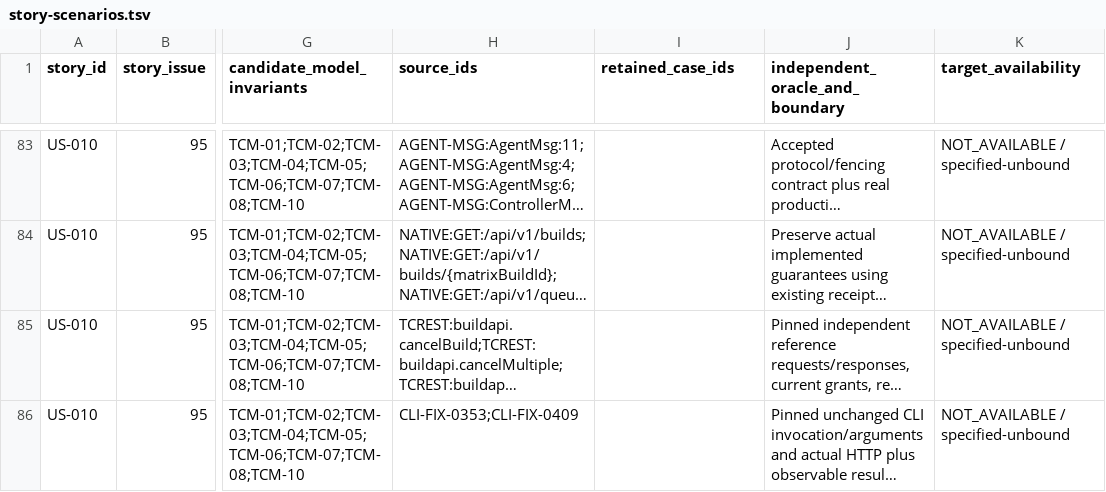
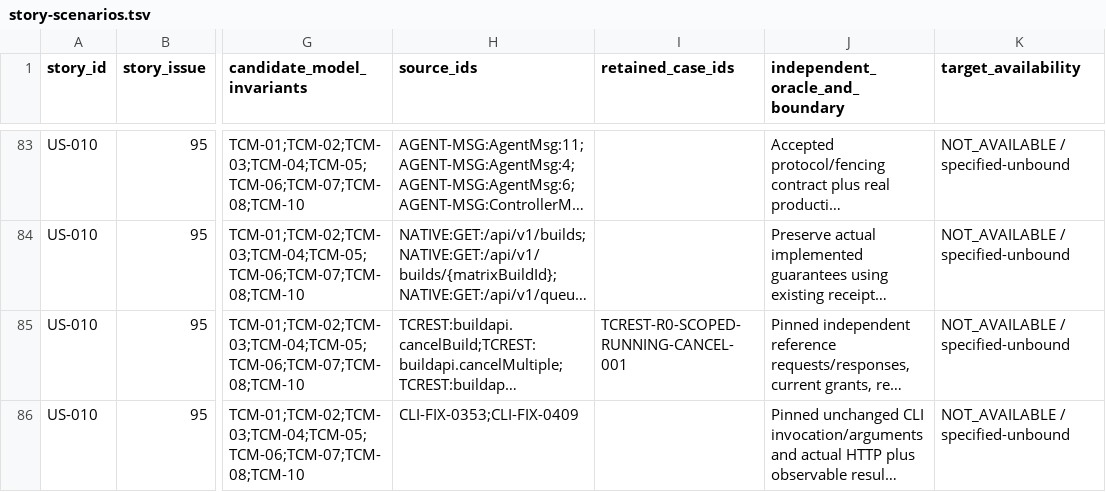
Before and after one commit to iXab3r/Vivarium, a TSV file: .workspace/workstreams/coherent-refactor/story-scenarios.tsv, drawn as a sheet; only a part is shown, gaps mark what is left out; long unchanged cells end in …; the diff covers the shown part only; the diff names each change by its address in the sheet, - before the commit and + after, or states it on an @@ line.

```diff
--- a/.workspace/workstreams/coherent-refactor/story-scenarios.tsv
+++ b/.workspace/workstreams/coherent-refactor/story-scenarios.tsv
-I85 (retained_case_ids): (empty)
+I85 (retained_case_ids): TCREST-R0-SCOPED-RUNNING-CANCEL-001
```
Also changed, not shown: 4 edited cells elsewhere in this file, .workspace/workstreams/coherent-refactor/api-ledger.tsv, .workspace/workstreams/coherent-refactor/gap-dispositions.tsv, 10 other files.
